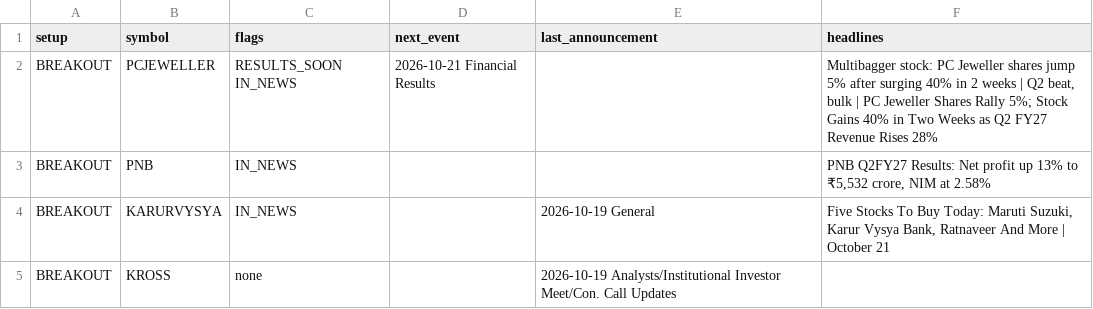
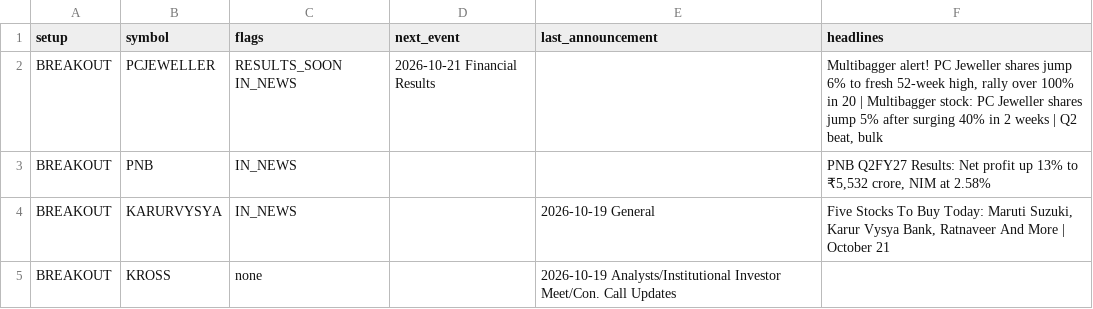
Before and after one commit to sufikipl-ops/swing-auto, a CSV file: docs/news_events.csv, drawn as a sheet; only a part is shown; the diff covers the shown part only.

```diff
--- a/docs/news_events.csv
+++ b/docs/news_events.csv
@@ -1,3 +1,3 @@
 setup,symbol,flags,next_event,last_announcement,headlines
-BREAKOUT,PCJEWELLER,RESULTS_SOON IN_NEWS,2026-10-21 Financial Results,,"Multibagger stock: PC Jeweller shares jump 5% after surging 40% in 2 weeks | Q2 beat, bulk | PC Jeweller Shares Rally 5%; Stock Gains 40% in Two Weeks as Q2 FY27 Revenue Rises 28%"
+BREAKOUT,PCJEWELLER,RESULTS_SOON IN_NEWS,2026-10-21 Financial Results,,"Multibagger alert! PC Jeweller shares jump 6% to fresh 52-week high, rally over 100% in 20 | Multibagger stock: PC Jeweller shares jump 5% after surging 40% in 2 weeks | Q2 beat, bulk"
 BREAKOUT,PNB,IN_NEWS,,,"PNB Q2FY27 Results: Net profit up 13% to ₹5,532 crore, NIM at 2.58%"
```
Also changed, not shown: 11 edited cells elsewhere in this file, out/news_events.csv, 7 other files.
